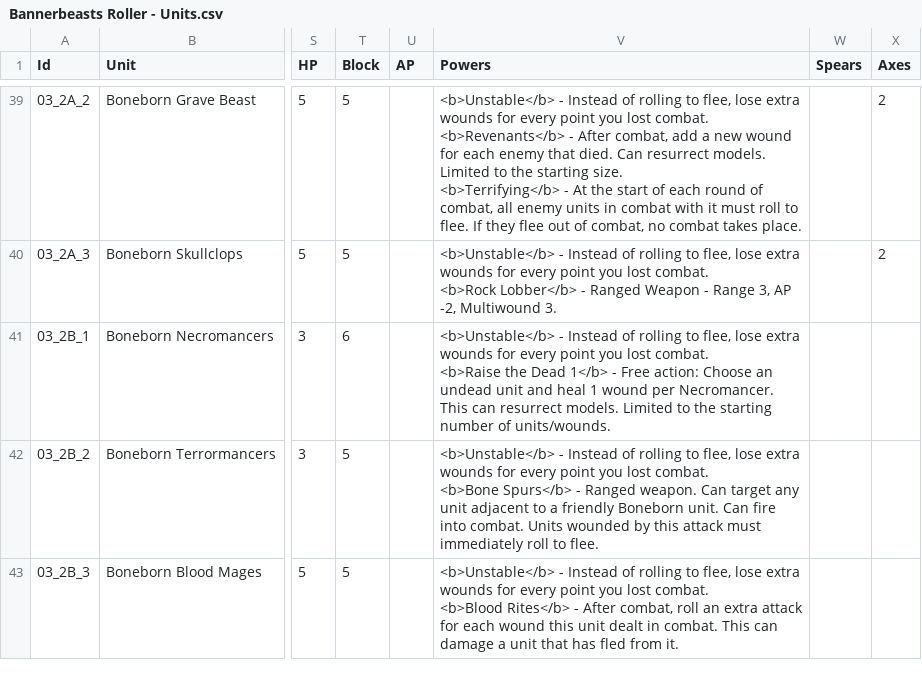
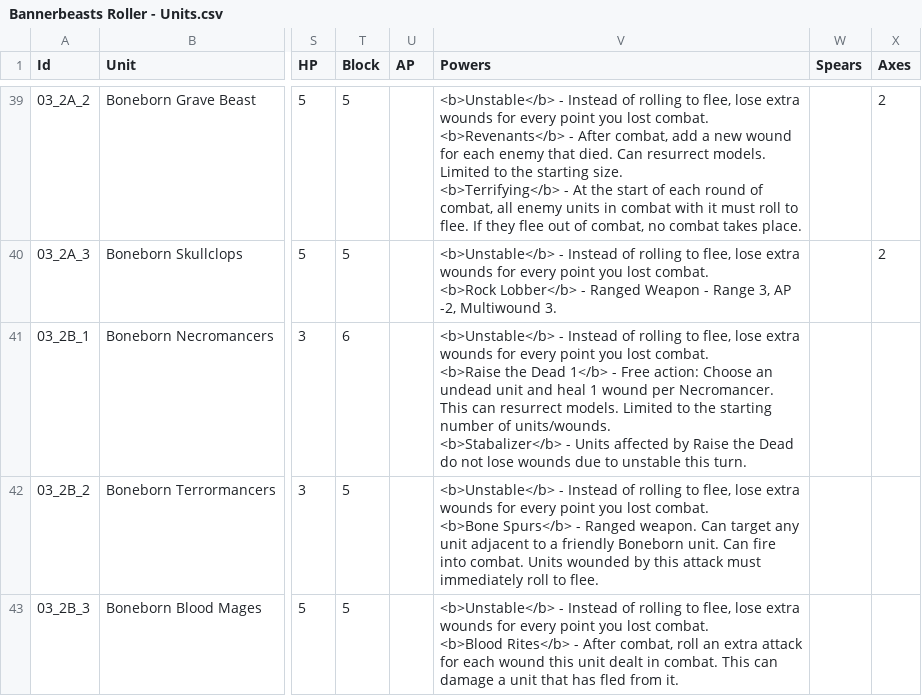
Before and after one commit to wabradshaw/bannerbeasts, a CSV file: card-generator/Bannerbeasts Roller - Units.csv, drawn as a sheet; only a part is shown, gaps mark what is left out; ↵ is a line break in a cell; the diff names each change by its address in the sheet, - before the commit and + after, or states it on an @@ line.

```diff
--- a/card-generator/Bannerbeasts Roller - Units.csv
+++ b/card-generator/Bannerbeasts Roller - Units.csv
-V41 (Powers): …of units/wounds.
+V41 (Powers): …of units/wounds. ↵ <b>Stabalizer</b> - Units affected by Raise the Dead do not lose wounds due to unstable this turn.
```
Also changed, not shown: 6 other files.
